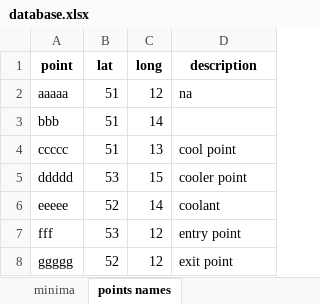
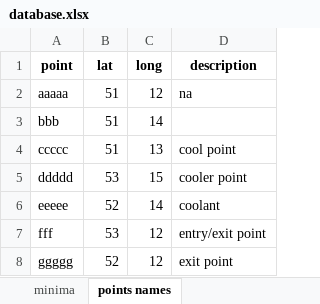
Before and after one commit to tomaszwarda/excel-versioning, an Excel workbook: database.xlsx, sheet points names, drawn as a sheet; values as stored, in another font and other column widths than the file's, no borders; the diff names each change by its address in the sheet, - before the commit and + after, or states it on an @@ line.

Commit message:
fff as enty exit

```diff
--- a/database.xlsx (sheet points names)
+++ b/database.xlsx (sheet points names)
-D7 (description): entry point
+D7 (description): entry/exit point
```
Also changed, not shown: 1 other file.
